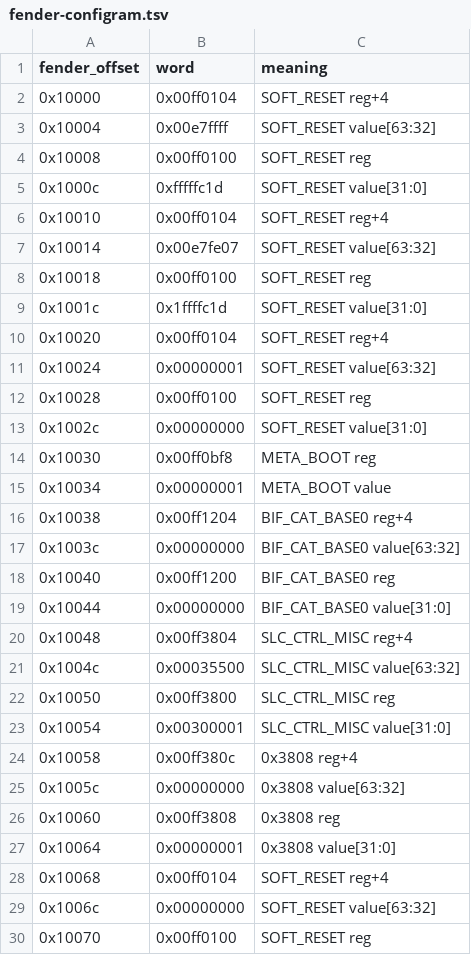
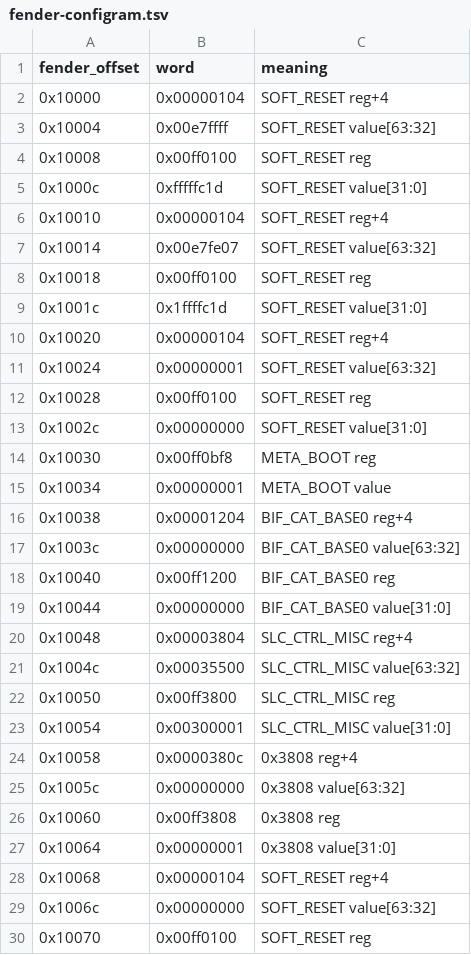
Before and after one commit to mattonik/ipad-nixos, a TSV file: research/j81-ldr-tool-fwif/tables-19h394/fender-configram.tsv, drawn as a sheet; only a part is shown.

```diff
--- a/research/j81-ldr-tool-fwif/tables-19h394/fender-configram.tsv
+++ b/research/j81-ldr-tool-fwif/tables-19h394/fender-configram.tsv
@@ -1,3 +1,3 @@
 fender_offset	word	meaning
-0x10000	0x00ff0104	SOFT_RESET reg+4
+0x10000	0x00000104	SOFT_RESET reg+4
 0x10004	0x00e7ffff	SOFT_RESET value[63:32]
@@ -5,3 +5,3 @@ fender_offset	word	meaning
 0x1000c	0xfffffc1d	SOFT_RESET value[31:0]
-0x10010	0x00ff0104	SOFT_RESET reg+4
+0x10010	0x00000104	SOFT_RESET reg+4
 0x10014	0x00e7fe07	SOFT_RESET value[63:32]
@@ -9,3 +9,3 @@ fender_offset	word	meaning
 0x1001c	0x1ffffc1d	SOFT_RESET value[31:0]
-0x10020	0x00ff0104	SOFT_RESET reg+4
+0x10020	0x00000104	SOFT_RESET reg+4
 0x10024	0x00000001	SOFT_RESET value[63:32]
@@ -15,3 +15,3 @@ fender_offset	word	meaning
 0x10034	0x00000001	META_BOOT value
-0x10038	0x00ff1204	BIF_CAT_BASE0 reg+4
+0x10038	0x00001204	BIF_CAT_BASE0 reg+4
 0x1003c	0x00000000	BIF_CAT_BASE0 value[63:32]
@@ -19,3 +19,3 @@ fender_offset	word	meaning
 0x10044	0x00000000	BIF_CAT_BASE0 value[31:0]
-0x10048	0x00ff3804	SLC_CTRL_MISC reg+4
+0x10048	0x00003804	SLC_CTRL_MISC reg+4
 0x1004c	0x00035500	SLC_CTRL_MISC value[63:32]
@@ -23,3 +23,3 @@ fender_offset	word	meaning
 0x10054	0x00300001	SLC_CTRL_MISC value[31:0]
-0x10058	0x00ff380c	0x3808 reg+4
+0x10058	0x0000380c	0x3808 reg+4
 0x1005c	0x00000000	0x3808 value[63:32]
@@ -27,3 +27,3 @@ fender_offset	word	meaning
 0x10064	0x00000001	0x3808 value[31:0]
-0x10068	0x00ff0104	SOFT_RESET reg+4
+0x10068	0x00000104	SOFT_RESET reg+4
 0x1006c	0x00000000	SOFT_RESET value[63:32]
```
Also changed, not shown: research/j81-orchard-a8-gpu/t3-power-boot-order.tsv, 6 other files.
